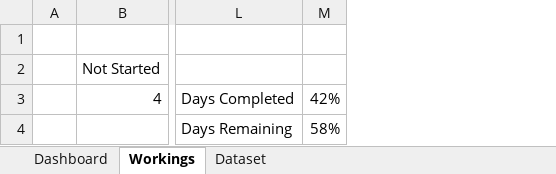
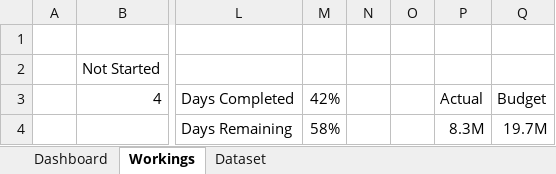
Before and after one commit to Rafsan7238/Data-Analysis_Data-Science_Projects, an Excel workbook: Excel Projects/Managing Multiple Project Progress/Multiple Project Progress Management.xlsx, sheet Workings, drawn as a sheet; only a part is shown, gaps mark what is left out; values as stored, in another font and other column widths than the file's, no borders; the diff names each change by its address in the sheet, - before the commit and + after, or states it on an @@ line.

Commit message:
Added actual and budget pivot

```diff
--- a/Excel Projects/Managing Multiple Project Progress/Multiple Project Progress Management.xlsx (sheet Workings)
+++ b/Excel Projects/Managing Multiple Project Progress/Multiple Project Progress Management.xlsx (sheet Workings)
+column N, empty
+column O, empty
+column P, rows 3-4: Actual | 8.3M
+column Q, rows 3-4: Budget | 19.7M
```
